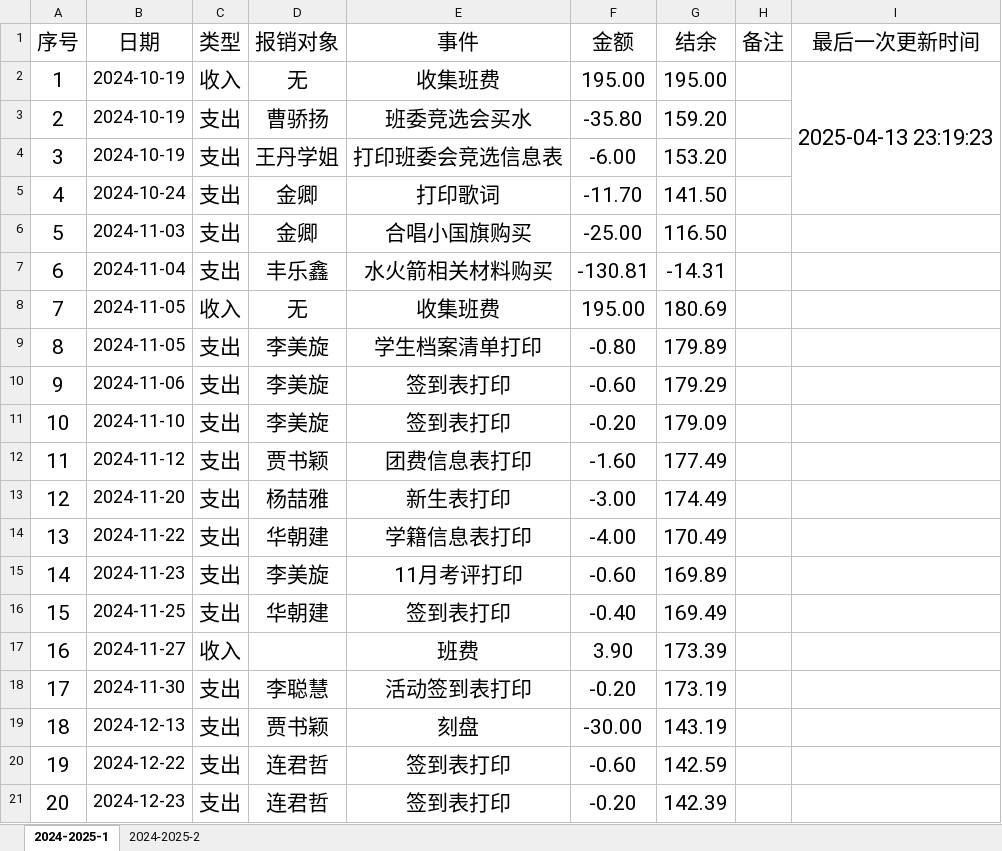
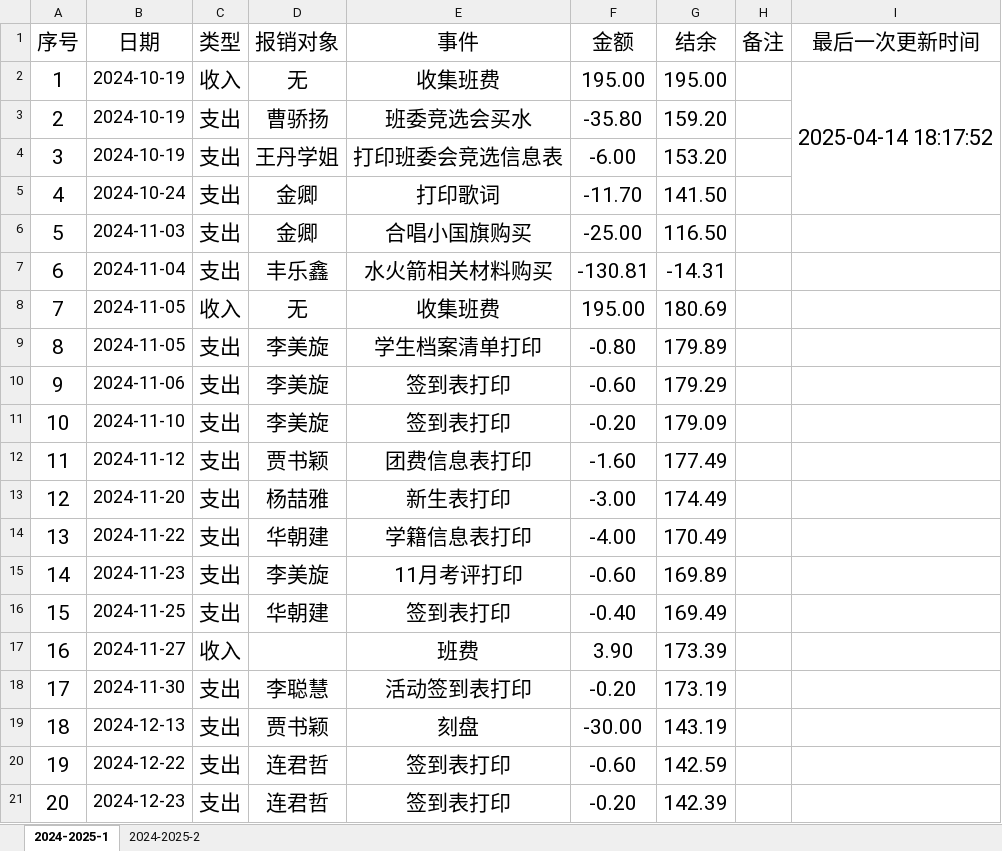
Before and after one commit to LJZ-ZZ/LJZ-ZZ.github.io, an Excel workbook: branch/SXAU/resources/others/money.xlsx, sheet 2024-2025-1, drawn as a sheet; values as stored, in another font and other column widths than the file's, no borders; the diff names each change by its address in the sheet, - before the commit and + after, or states it on an @@ line.

```diff
--- a/branch/SXAU/resources/others/money.xlsx (sheet 2024-2025-1)
+++ b/branch/SXAU/resources/others/money.xlsx (sheet 2024-2025-1)
-I2 (最后一次更新时间): 2025-04-13 23:19:23
+I2 (最后一次更新时间): 2025-04-14 18:17:52
```
Also changed, not shown: sheet 2024-2025-2, 2 other files.
